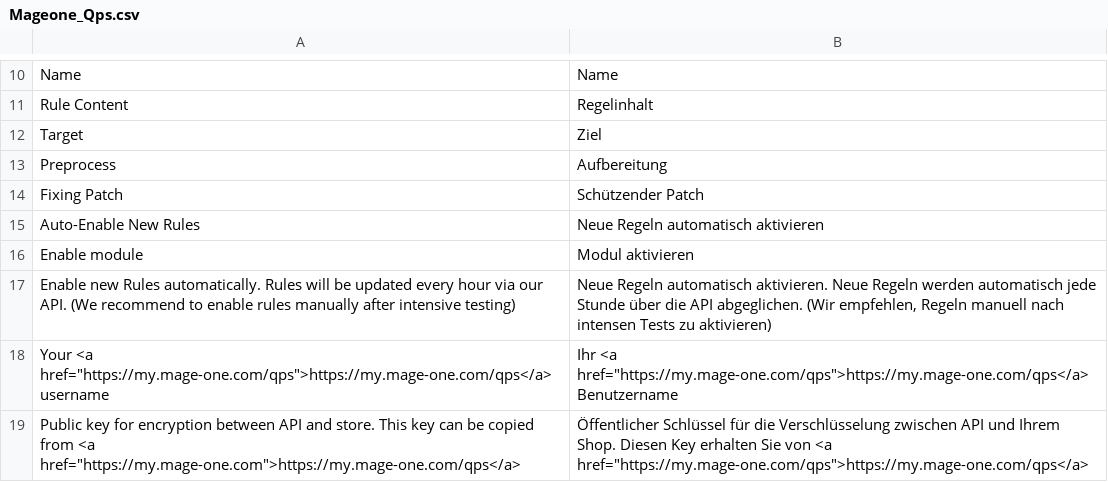
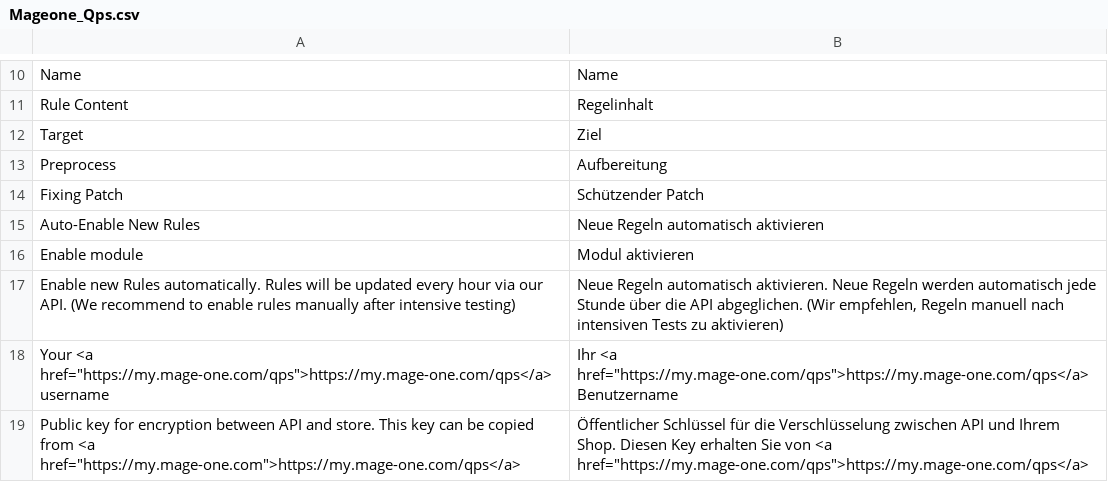
Before and after one commit to mage-one-com/qps, a CSV file: src/app/locale/de_DE/Mageone_Qps.csv, drawn as a sheet; only a part is shown, gaps mark what is left out.

Commit message:
Update Mageone_Qps.csv

```diff
--- a/src/app/locale/de_DE/Mageone_Qps.csv
+++ b/src/app/locale/de_DE/Mageone_Qps.csv
@@ -16,3 +16,3 @@
 "Enable module","Modul aktivieren"
-"Enable new Rules automatically. Rules will be updated every hour via our API. (We recommend to enable rules manually after intensive testing)","Neue Regeln automatisch aktivieren. Neue Regeln werden automatisch jede Stunde über die API abgeglichen. (Wir empfehlen, Regeln manuell nach intensen Tests zu aktivieren)"
+"Enable new Rules automatically. Rules will be updated every hour via our API. (We recommend to enable rules manually after intensive testing)","Neue Regeln automatisch aktivieren. Neue Regeln werden automatisch jede Stunde über die API abgeglichen. (Wir empfehlen, Regeln manuell nach intensiven Tests zu aktivieren)"
 "Your <a href=""https://my.mage-one.com/qps"">https://my.mage-one.com/qps</a> username","Ihr <a href=""https://my.mage-one.com/qps"">https://my.mage-one.com/qps</a> Benutzername"
```
